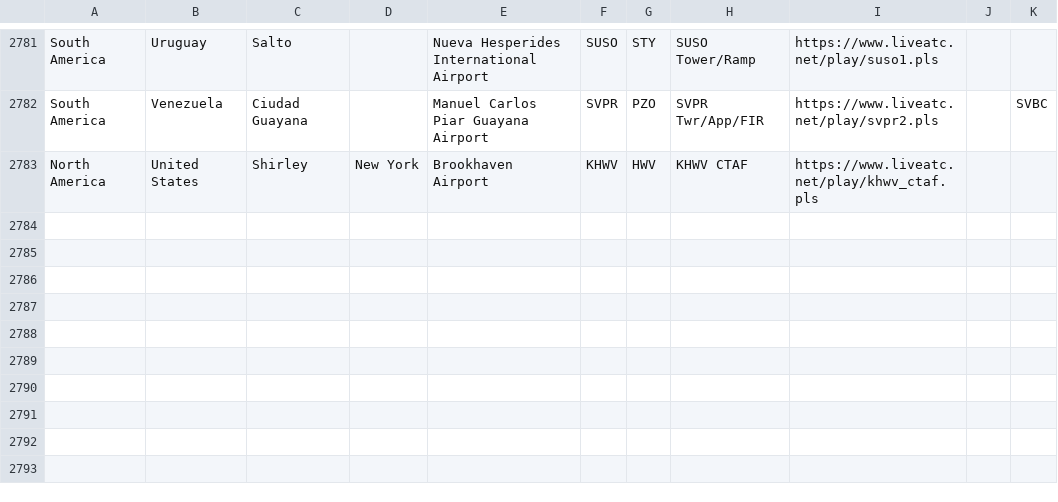
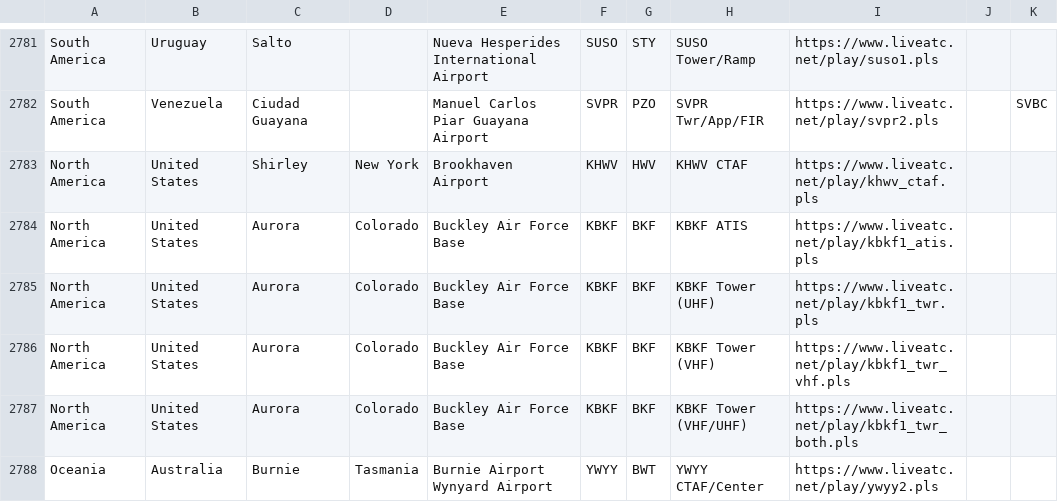
Before and after one commit to RoMinjun/lofiatc.ps1, a CSV file: atc_sources.csv, drawn as a sheet; only a part is shown, gaps mark what is left out; the diff names each change by its address in the sheet, - before the commit and + after, or states it on an @@ line.

Commit message:
updated sources and fixes to update sources script

```diff
--- a/atc_sources.csv
+++ b/atc_sources.csv
+row 2784: North America | United States | Aurora | Colorado | Buckley Air Force Base | KBKF | BKF | KBKF ATIS | https://www.liveatc.net/play/kbkf1_atis.pls
+row 2785: North America | United States | Aurora | Colorado | Buckley Air Force Base | KBKF | BKF | KBKF Tower (UHF) | https://www.liveatc.net/play/kbkf1_twr.pls
+row 2786: North America | United States | Aurora | Colorado | Buckley Air Force Base | KBKF | BKF | KBKF Tower (VHF) | https://www.liveatc.net/play/kbkf1_twr_vhf.pls
+row 2787: North America | United States | Aurora | Colorado | Buckley Air Force Base | KBKF | BKF | KBKF Tower (VHF/UHF) | https://www.liveatc.net/play/kbkf1_twr_both.pls
+row 2788: Oceania | Australia | Burnie | Tasmania | Burnie Airport Wynyard Airport | YWYY | BWT | YWYY CTAF/Center | https://www.liveatc.net/play/ywyy2.pls
```
Also changed, not shown: 2 other files.
